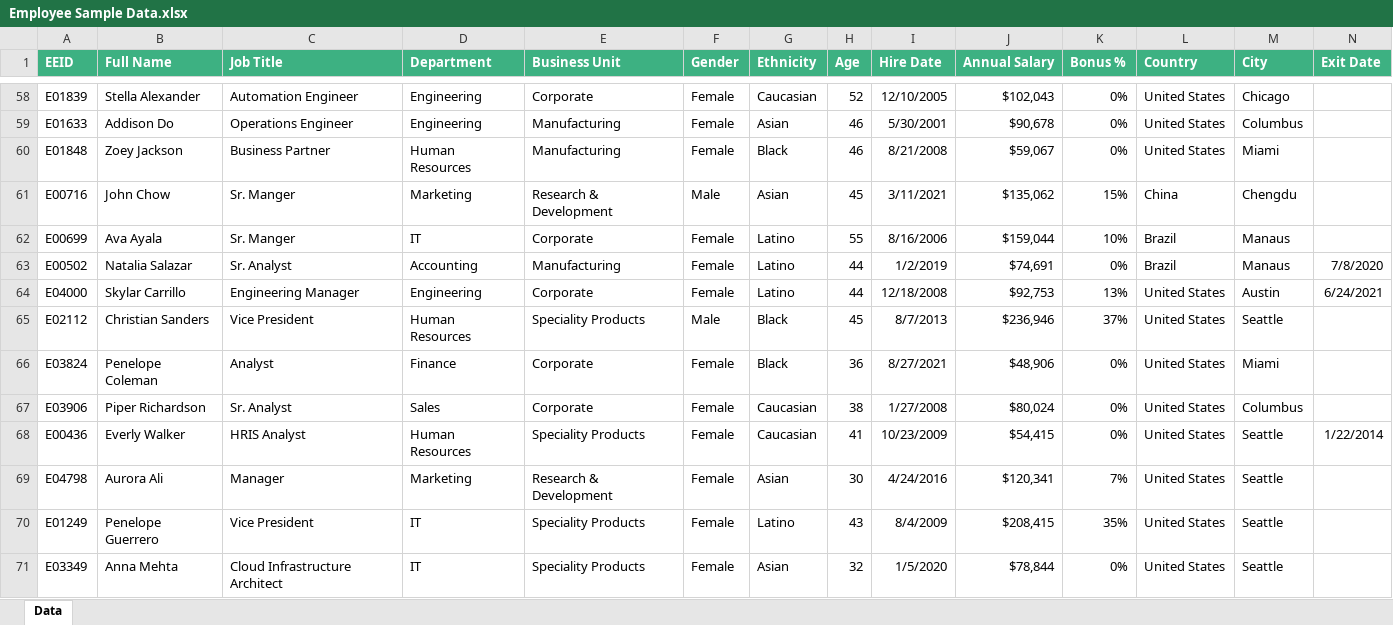
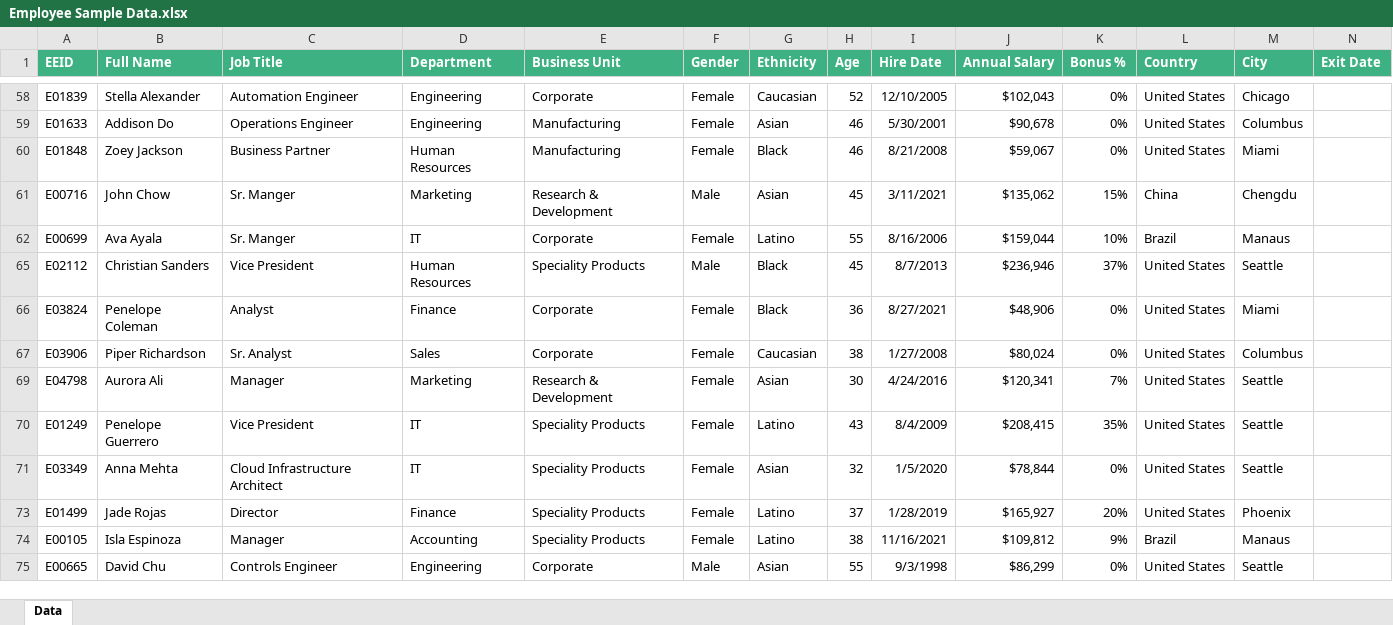
Before and after one commit to LuisFelipeQuesada/UiPath, an Excel workbook: UIP_P01/ExcelData/data/Employee Sample Data.xlsx, sheet Data, drawn as a sheet; only a part is shown, gaps mark what is left out; the shorter side is filled out with more unchanged rows; values as stored, in another font and other column widths than the file's, no borders; table styles not drawn; the diff covers the shown part only; the diff names each change by its address in the sheet, - before the commit and + after, or states it on an @@ line.

```diff
--- a/UIP_P01/ExcelData/data/Employee Sample Data.xlsx (sheet Data)
+++ b/UIP_P01/ExcelData/data/Employee Sample Data.xlsx (sheet Data)
@@ row 63 hidden: E00502 | Natalia Salazar | Sr. Analyst | Accounting | Manufacturing | Female | Latino | 44 | 1/2/2019 | $74,691 | 0% | Brazil | Manaus | 7/8/2020 @@
@@ row 64 hidden: E04000 | Skylar Carrillo | Engineering Manager | Engineering | Corporate | Female | Latino | 44 | 12/18/2008 | $92,753 | 13% | United States | Austin | 6/24/2021 @@
@@ row 68 hidden: E00436 | Everly Walker | HRIS Analyst | Human Resources | Speciality Products | Female | Caucasian | 41 | 10/23/2009 | $54,415 | 0% | United States | Seattle | 1/22/2014 @@
```
Also changed, not shown: 82 hidden or unhidden rows elsewhere in this sheet, 2 other files.
